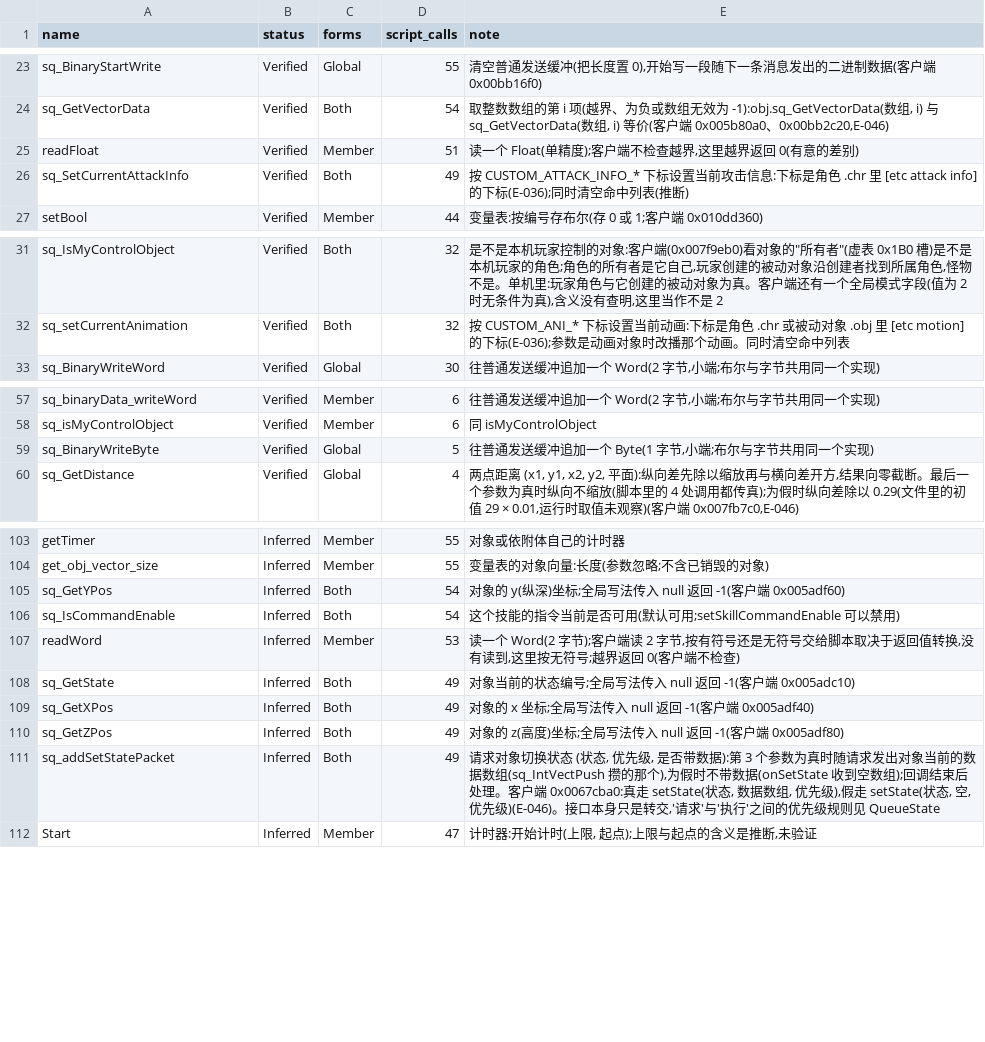
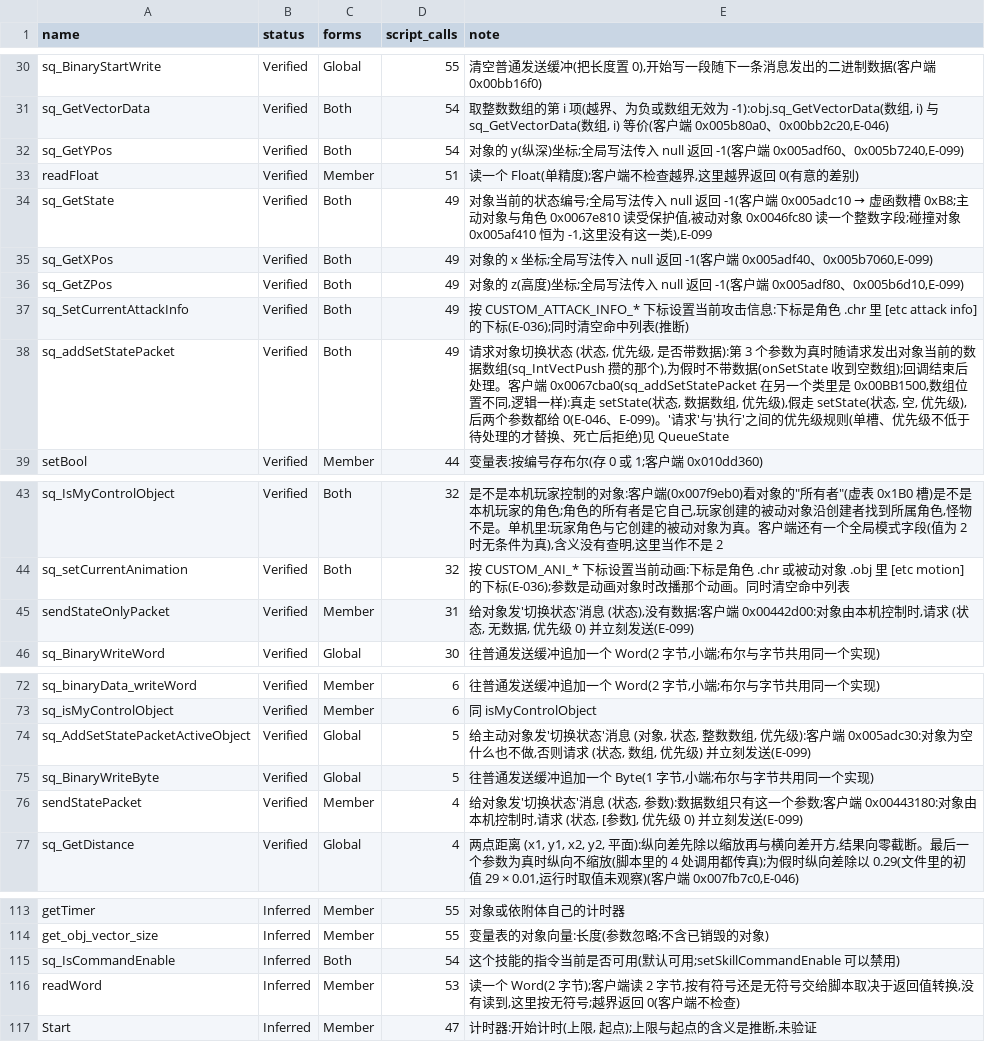
Before and after one commit to WKkCoder/DofUnity, a TSV file: docs/native-audit.tsv, drawn as a sheet; only a part is shown, gaps mark what is left out; removed rows and columns are numbered as before the commit, all else as after; the diff covers the shown part only; the diff names each change by its address in the sheet, - before the commit and + after, or states it on an @@ line.

```diff
--- a/docs/native-audit.tsv
+++ b/docs/native-audit.tsv
+row 32: sq_GetYPos | Verified | Both | 54 | 对象的 y(纵深)坐标;全局写法传入 null 返回 -1(客户端 0x005adf60、0x005b7240,E-099)
+row 34: sq_GetState | Verified | Both | 49 | 对象当前的状态编号;全局写法传入 null 返回 -1(客户端 0x005adc10 → 虚函数槽 0xB8;主动对象与角色 0x0067e810 读受保护值,被动对象 0x0046fc80 读一个整数字段;碰撞对象 0x005af410 恒为 -1,这里没有这一类),E-099
+row 35: sq_GetXPos | Verified | Both | 49 | 对象的 x 坐标;全局写法传入 null 返回 -1(客户端 0x005adf40、0x005b7060,E-099)
+row 36: sq_GetZPos | Verified | Both | 49 | 对象的 z(高度)坐标;全局写法传入 null 返回 -1(客户端 0x005adf80、0x005b6d10,E-099)
+row 38: sq_addSetStatePacket | Verified | Both | 49 | 请求对象切换状态 (状态, 优先级, 是否带数据):第 3 个参数为真时随请求发出对象当前的数据数组(sq_IntVectPush 攒的那个),为假时不带数据(onSetState 收到空数组);回调结束后处理。客户端 0x0067cba0(sq_addSetStatePacket 在另一个类里是 0x00BB1500,数组位置不同,逻辑一样):真走 setState(状态, 数据数组, 优先级),假走 setState(状态, 空, 优先级),后两个参数都给 0(E-046、E-099)。'请求'与'执行'之间的优先级规则(单槽、优先级不低于待处理的才替换、死亡后拒绝)见 QueueState
+row 45: sendStateOnlyPacket | Verified | Member | 31 | 给对象发'切换状态'消息 (状态),没有数据:客户端 0x00442d00:对象由本机控制时,请求 (状态, 无数据, 优先级 0) 并立刻发送(E-099)
+row 74: sq_AddSetStatePacketActiveObject | Verified | Global | 5 | 给主动对象发'切换状态'消息 (对象, 状态, 整数数组, 优先级):客户端 0x005adc30:对象为空什么也不做,否则请求 (状态, 数组, 优先级) 并立刻发送(E-099)
+row 76: sendStatePacket | Verified | Member | 4 | 给对象发'切换状态'消息 (状态, 参数):数据数组只有这一个参数;客户端 0x00443180:对象由本机控制时,请求 (状态, [参数], 优先级 0) 并立刻发送(E-099)
-row 105: sq_GetYPos | Inferred | Both | 54 | 对象的 y(纵深)坐标;全局写法传入 null 返回 -1(客户端 0x005adf60)
-row 108: sq_GetState | Inferred | Both | 49 | 对象当前的状态编号;全局写法传入 null 返回 -1(客户端 0x005adc10)
-row 109: sq_GetXPos | Inferred | Both | 49 | 对象的 x 坐标;全局写法传入 null 返回 -1(客户端 0x005adf40)
-row 110: sq_GetZPos | Inferred | Both | 49 | 对象的 z(高度)坐标;全局写法传入 null 返回 -1(客户端 0x005adf80)
-row 111: sq_addSetStatePacket | Inferred | Both | 49 | 请求对象切换状态 (状态, 优先级, 是否带数据):第 3 个参数为真时随请求发出对象当前的数据数组(sq_IntVectPush 攒的那个),为假时不带数据(onSetState 收到空数组);回调结束后处理。客户端 0x0067cba0:真走 setState(状态, 数据数组, 优先级),假走 setState(状态, 空, 优先级)(E-046)。接口本身只是转交,'请求'与'执行'之间的优先级规则见 QueueState
```
Also changed, not shown: 9 added rows, 12 removed rows and 6 edited cells elsewhere in this file, 16 other files.
